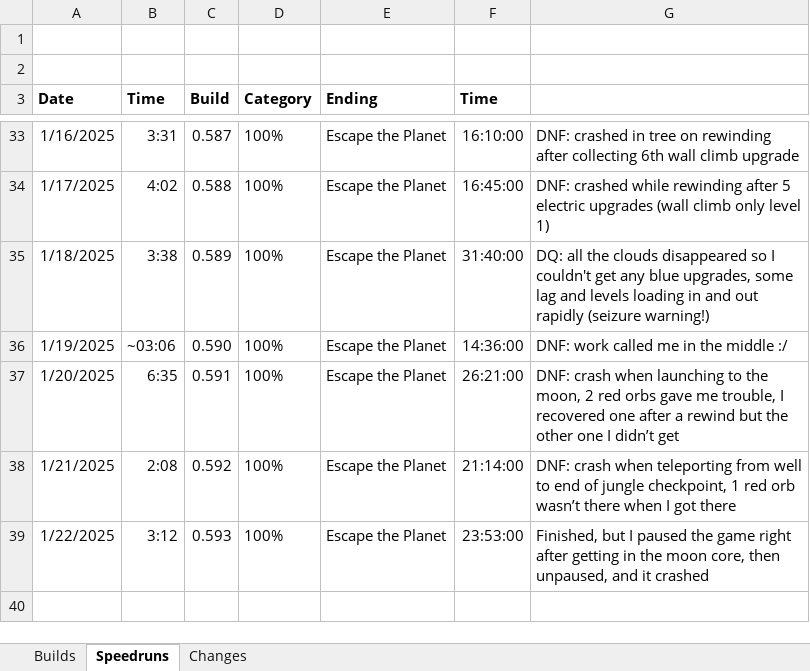
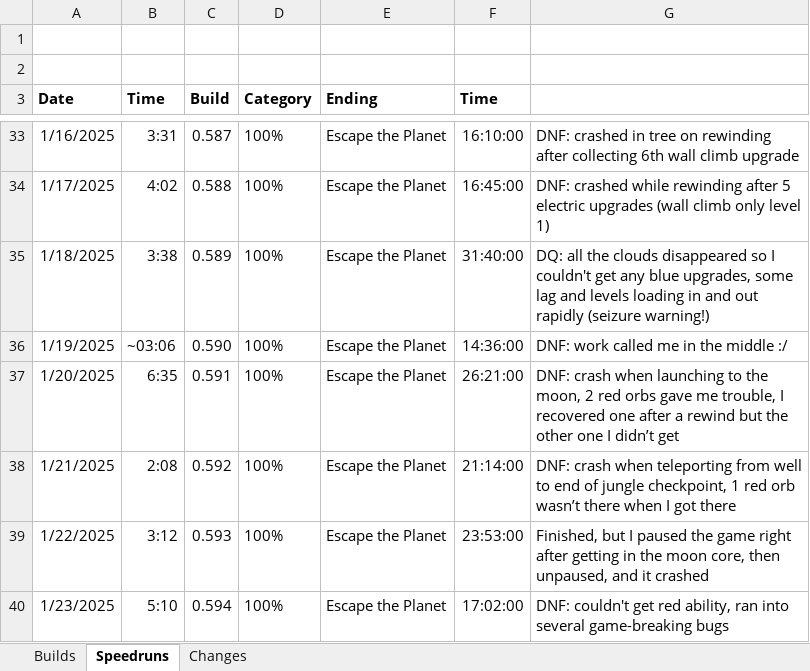
Before and after one commit to shieldgenerator7/Stonicorn, an Excel workbook: Docs/Stoned Build Change Logs.xlsx, sheet Speedruns, drawn as a sheet; only a part is shown, gaps mark what is left out; values as stored, in another font and other column widths than the file's, no borders; the diff names each change by its address in the sheet, - before the commit and + after, or states it on an @@ line.

```diff
--- a/Docs/Stoned Build Change Logs.xlsx (sheet Speedruns)
+++ b/Docs/Stoned Build Change Logs.xlsx (sheet Speedruns)
+row 40: 1/23/2025 | 5:10 | 0.594 | 100% | Escape the Planet | 17:02:00 | DNF: couldn't get red ability, ran into several game-breaking bugs
```
Also changed, not shown: sheet Builds, 1 other file.
